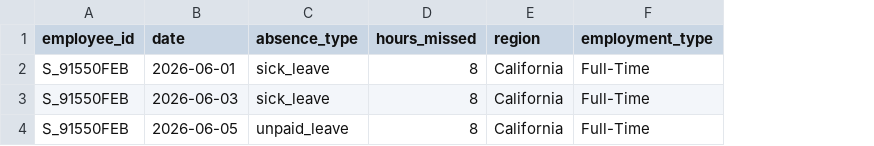
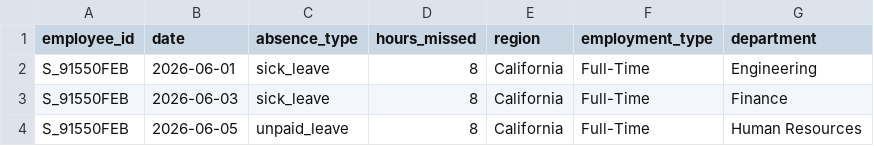
Before and after one commit to tropilemon/band-of-agents, a CSV file: absences.csv, drawn as a sheet; the diff names each change by its address in the sheet, - before the commit and + after, or states it on an @@ line.

```diff
--- a/absences.csv
+++ b/absences.csv
+column G (department), rows 2-4: Engineering | Finance | Human Resources
```
Also changed, not shown: employee_dataset.csv, 12 other files.
